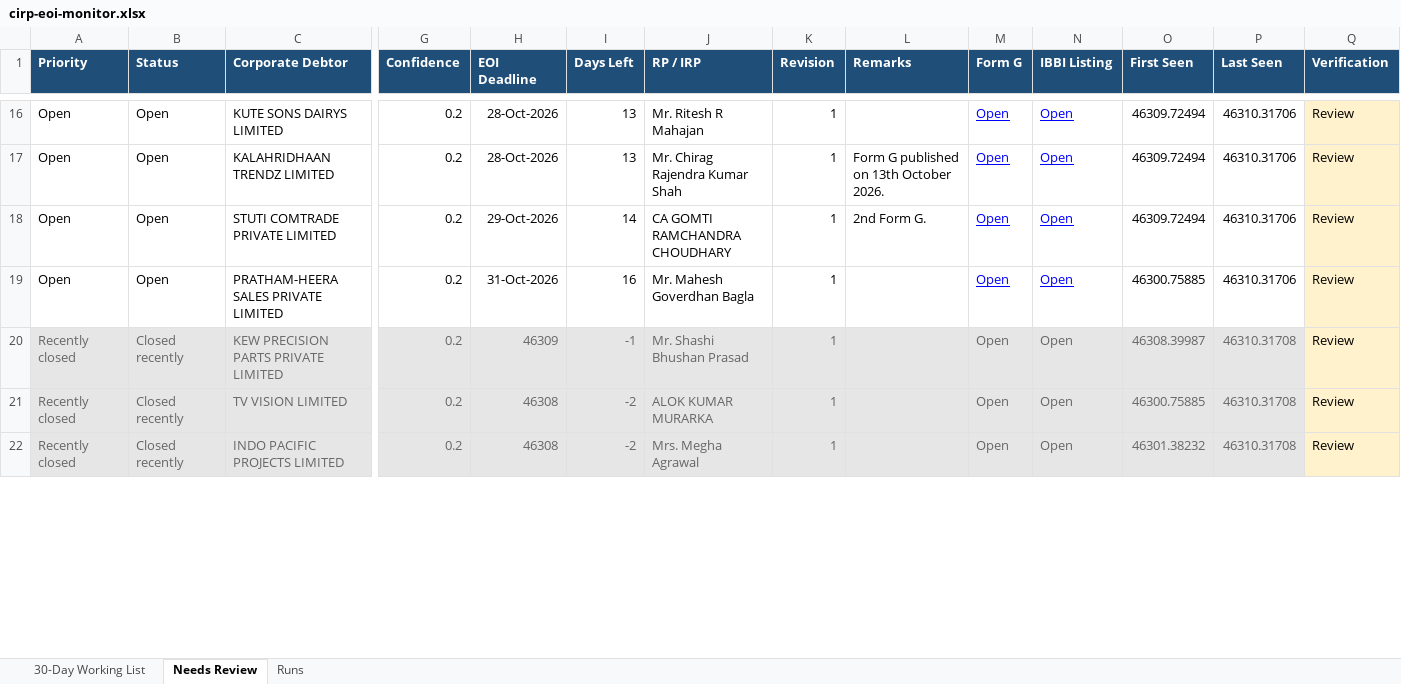
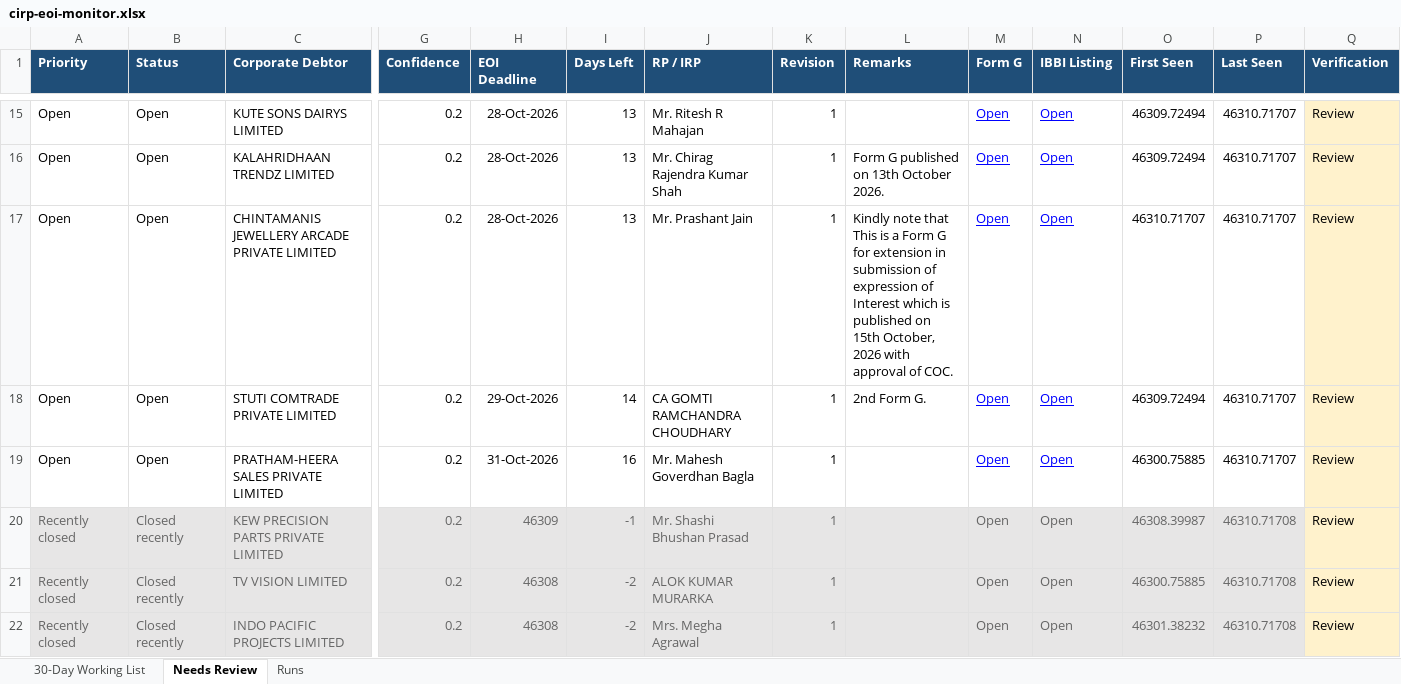
Before and after one commit to Raksham97/cirp-eoi-monitor, an Excel workbook: docs/cirp-eoi-monitor.xlsx, sheet Needs Review, drawn as a sheet; only a part is shown, gaps mark what is left out; values as stored, in another font and other column widths than the file's, no borders; addresses are those after the commit; rows hold the shown columns only; the diff covers the shown part only; the diff names each change by its address in the sheet, - before the commit and + after, or states it on an @@ line.

```diff
--- a/docs/cirp-eoi-monitor.xlsx (sheet Needs Review)
+++ b/docs/cirp-eoi-monitor.xlsx (sheet Needs Review)
-P15:P16 (Last Seen): 46310.31706
+P15:P16 (Last Seen): 46310.71707
+row 17: Open | Open | CHINTAMANIS JEWELLERY ARCADE PRIVATE LIMITED | 0.2 | 28-Oct-2026 | 13 | Mr. Prashant Jain | 1 | Kindly note that This is a Form G for extension in submission of expression of Interest which is published on 15th October, 2026 with approval of COC. | Open | Open | 46310.71707 | 46310.71707 | Review
-P18:P19 (Last Seen): 46310.31706
+P18:P19 (Last Seen): 46310.71707
-P20:P22 (Last Seen): 46310.31708
+P20:P22 (Last Seen): 46310.71708
```
Also changed, not shown: 2 added rows, 2 removed rows and 17 edited cells elsewhere in this sheet, sheet 30-Day Working List, sheet Runs, 6 other files.
